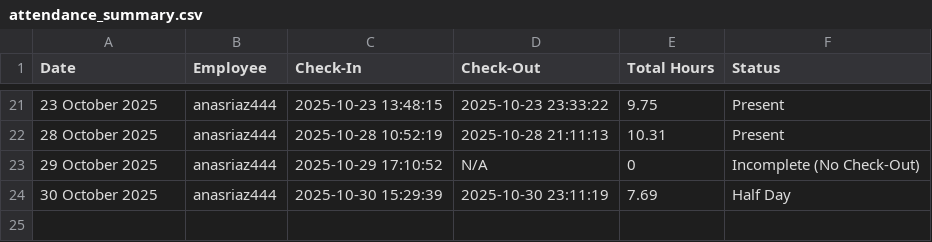
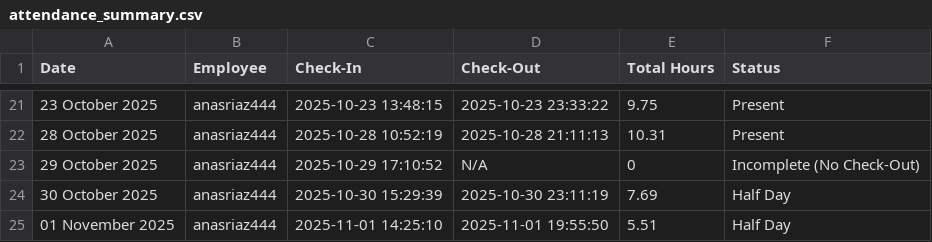
Before and after one commit to wpessential/git-attendance-system-flow, a CSV file: attendance_summary.csv, drawn as a sheet; only a part is shown, gaps mark what is left out; the diff names each change by its address in the sheet, - before the commit and + after, or states it on an @@ line.

```diff
--- a/attendance_summary.csv
+++ b/attendance_summary.csv
+row 25: 01 November 2025 | anasriaz444 | 2025-11-01 14:25:10 | 2025-11-01 19:55:50 | 5.51 | Half Day
```
